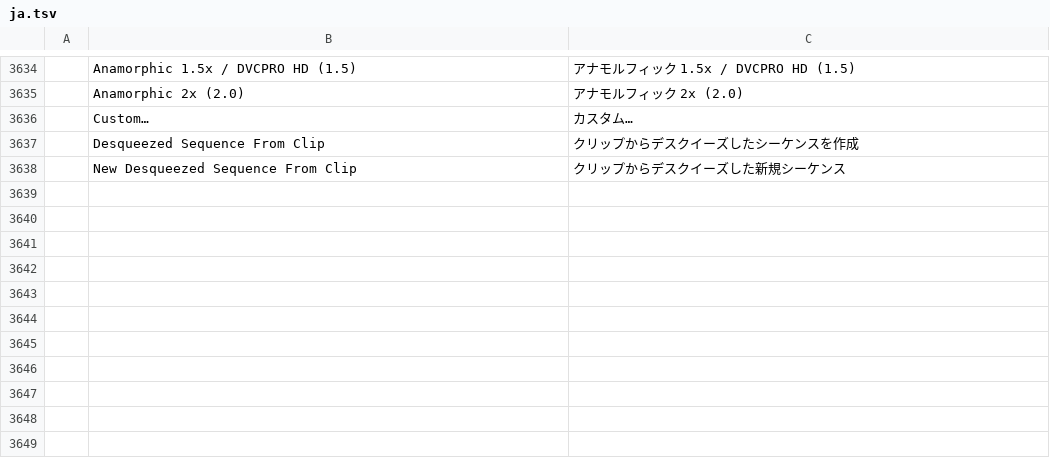
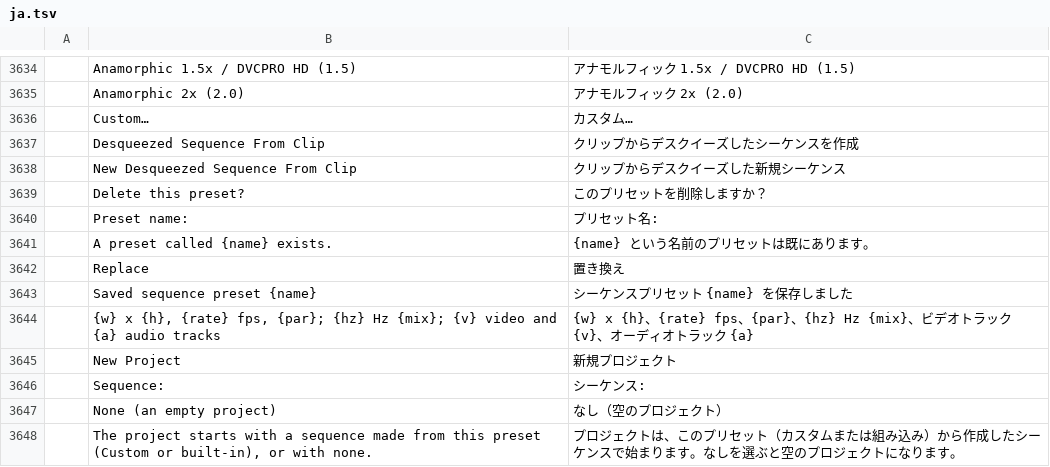
Before and after one commit to admbe/filmcraft, a TSV file: crates/ui-egui/src/i18n/ja.tsv, drawn as a sheet; only a part is shown, gaps mark what is left out; the diff names each change by its address in the sheet, - before the commit and + after, or states it on an @@ line.

```diff
--- a/crates/ui-egui/src/i18n/ja.tsv
+++ b/crates/ui-egui/src/i18n/ja.tsv
+row 3639:  | Delete this preset? | このプリセットを削除しますか？
+row 3640:  | Preset name: | プリセット名:
+row 3641:  | A preset called {name} exists. | {name} という名前のプリセットは既にあります。
+row 3642:  | Replace | 置き換え
+row 3643:  | Saved sequence preset {name} | シーケンスプリセット {name} を保存しました
+row 3644:  | {w} x {h}, {rate} fps, {par}; {hz} Hz {mix}; {v} video and {a} audio tracks | {w} x {h}、{rate} fps、{par}、{hz} Hz {mix}、ビデオトラック {v}、オーディオトラック {a}
+row 3645:  | New Project | 新規プロジェクト
+row 3646:  | Sequence: | シーケンス:
+row 3647:  | None (an empty project) | なし（空のプロジェクト）
+row 3648:  | The project starts with a sequence made from this preset (Custom or built-in), or with none. | プロジェクトは、このプリセット（カスタムまたは組み込み）から作成したシーケンスで始まります。なしを選ぶと空のプロジェクトになります。
```
Also changed, not shown: crates/ui-egui/src/i18n/es.tsv, crates/ui-egui/src/i18n/zh-cn.tsv, 14 other files.
